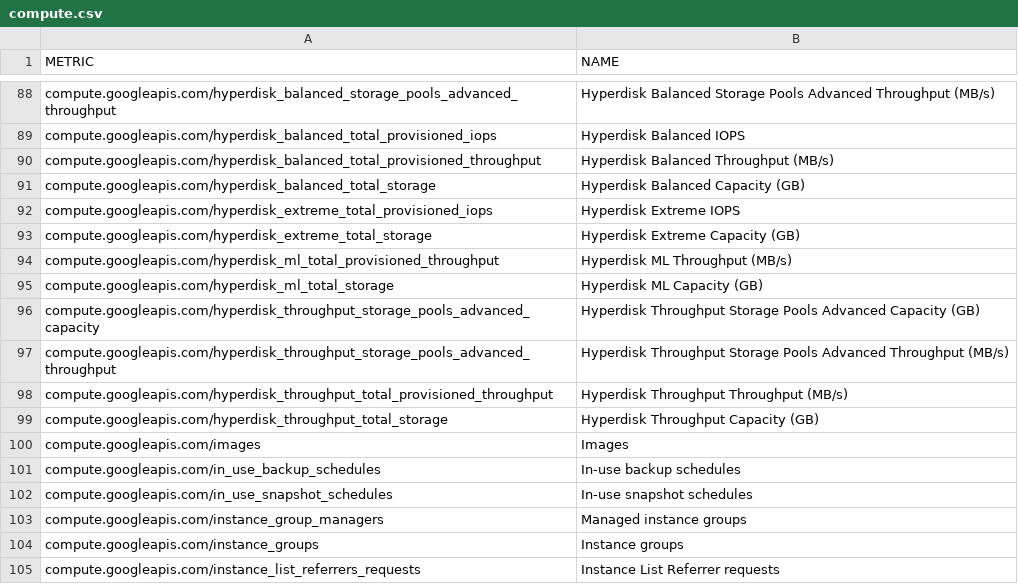
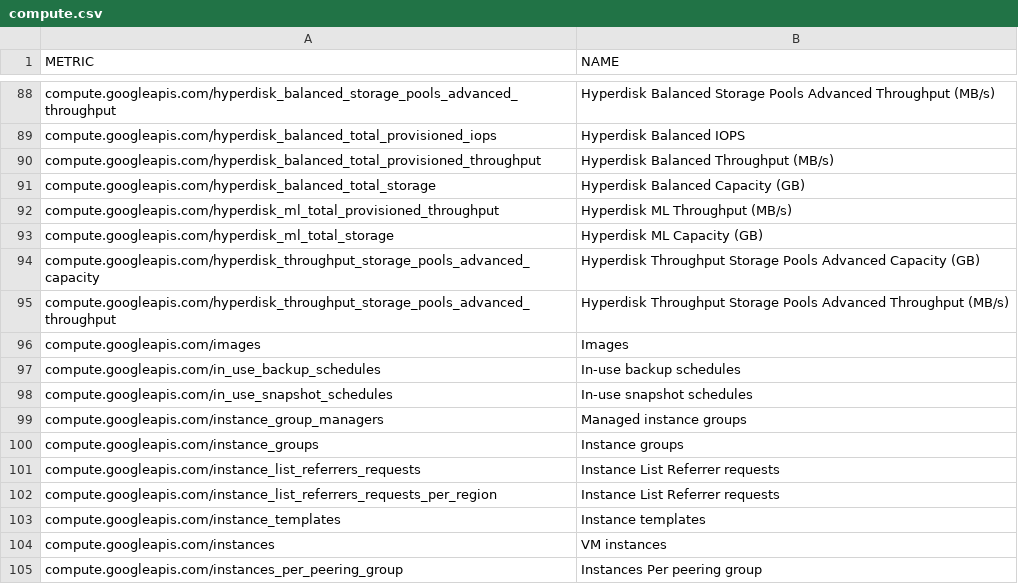
Before and after one commit to Cyclenerd/terraform-google-quota-limits, a CSV file: tools/compute.csv, drawn as a sheet; only a part is shown, gaps mark what is left out; the shorter side is filled out with more unchanged rows.

```diff
--- a/tools/compute.csv
+++ b/tools/compute.csv
@@ -91,4 +91,2 @@ compute.googleapis.com/hyperdisk_balanced_total_provisioned_throughput,Hyperdisk
 compute.googleapis.com/hyperdisk_balanced_total_storage,Hyperdisk Balanced Capacity (GB)
-compute.googleapis.com/hyperdisk_extreme_total_provisioned_iops,Hyperdisk Extreme IOPS
-compute.googleapis.com/hyperdisk_extreme_total_storage,Hyperdisk Extreme Capacity (GB)
 compute.googleapis.com/hyperdisk_ml_total_provisioned_throughput,Hyperdisk ML Throughput (MB/s)
@@ -97,4 +95,2 @@ compute.googleapis.com/hyperdisk_throughput_storage_pools_advanced_capacity,Hype
 compute.googleapis.com/hyperdisk_throughput_storage_pools_advanced_throughput,Hyperdisk Throughput Storage Pools Advanced Throughput (MB/s)
-compute.googleapis.com/hyperdisk_throughput_total_provisioned_throughput,Hyperdisk Throughput Throughput (MB/s)
-compute.googleapis.com/hyperdisk_throughput_total_storage,Hyperdisk Throughput Capacity (GB)
 compute.googleapis.com/images,Images
```
Also changed, not shown: tools/storage.csv.
